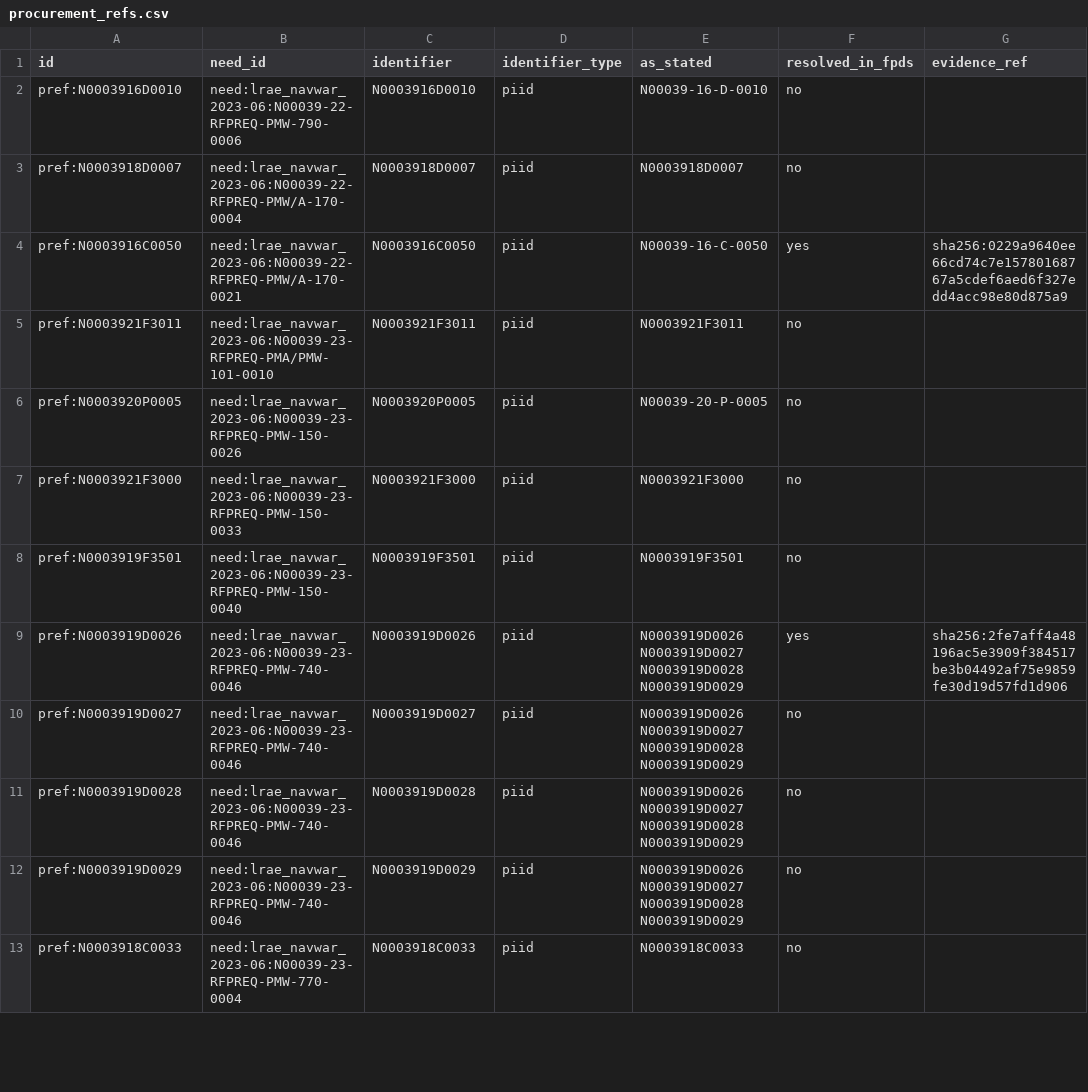
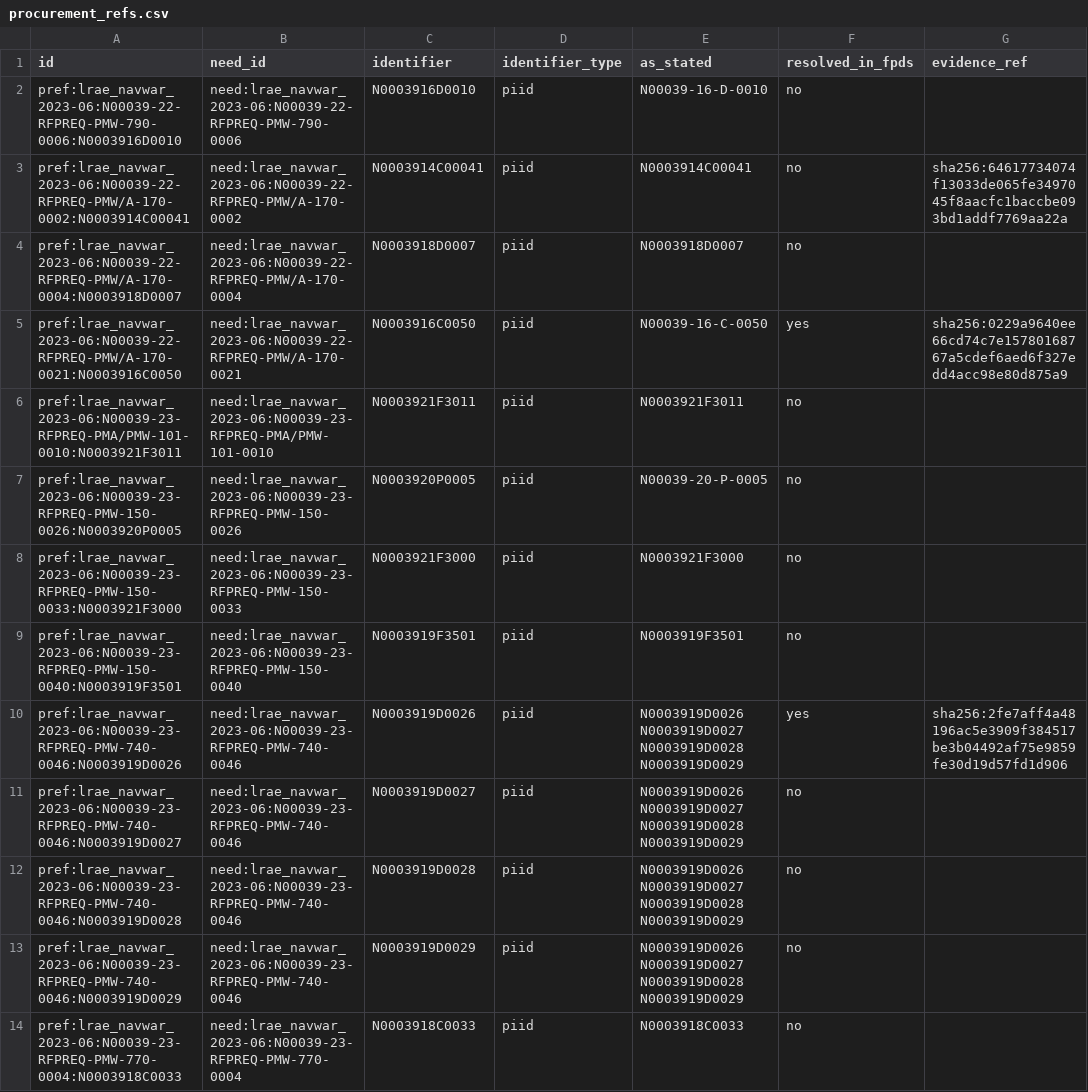
Before and after one commit to saksham1702/chromie-federal-buyer-map-trial, a CSV file: datapack/lrae_navwar_2023-06/layers/procurement_refs.csv, drawn as a sheet; only a part is shown; the diff covers the shown part only.

```diff
--- a/datapack/lrae_navwar_2023-06/layers/procurement_refs.csv
+++ b/datapack/lrae_navwar_2023-06/layers/procurement_refs.csv
@@ -1,25 +1,26 @@
 id,need_id,identifier,identifier_type,as_stated,resolved_in_fpds,evidence_ref
-pref:N0003916D0010,need:lrae_navwar_2023-06:N00039-22-RFPREQ-PMW-790-0006,N0003916D0010,piid,N00039-16-D-0010,no,
-pref:N0003918D0007,need:lrae_navwar_2023-06:N00039-22-RFPREQ-PMW/A-170-0004,N0003918D0007,piid,N0003918D0007,no,
-pref:N0003916C0050,need:lrae_navwar_2023-06:N00039-22-RFPREQ-PMW/A-170-0021,N0003916C0050,piid,N00039-16-C-0050,yes,sha256:0229a9640ee66cd74c7e15780168767a5cdef6aed6f327edd4acc98e80d875a9
-pref:N0003921F3011,need:lrae_navwar_2023-06:N00039-23-RFPREQ-PMA/PMW-101-0010,N0003921F3011,piid,N0003921F3011,no,
-pref:N0003920P0005,need:lrae_navwar_2023-06:N00039-23-RFPREQ-PMW-150-0026,N0003920P0005,piid,N00039-20-P-0005,no,
-pref:N0003921F3000,need:lrae_navwar_2023-06:N00039-23-RFPREQ-PMW-150-0033,N0003921F3000,piid,N0003921F3000,no,
-pref:N0003919F3501,need:lrae_navwar_2023-06:N00039-23-RFPREQ-PMW-150-0040,N0003919F3501,piid,N0003919F3501,no,
-pref:N0003919D0026,need:lrae_navwar_2023-06:N00039-23-RFPREQ-PMW-740-0046,N0003919D0026,piid,"N0003919D0026
-N0003919D0027
-N0003919D0028
-N0003919D0029",yes,sha256:2fe7aff4a48196ac5e3909f384517be3b04492af75e9859fe30d19d57fd1d906
-pref:N0003919D0027,need:lrae_navwar_2023-06:N00039-23-RFPREQ-PMW-740-0046,N0003919D0027,piid,"N0003919D0026
-N0003919D0027
-N0003919D0028
-N0003919D0029",no,
-pref:N0003919D0028,need:lrae_navwar_2023-06:N00039-23-RFPREQ-PMW-740-0046,N0003919D0028,piid,"N0003919D0026
-N0003919D0027
-N0003919D0028
-N0003919D0029",no,
-pref:N0003919D0029,need:lrae_navwar_2023-06:N00039-23-RFPREQ-PMW-740-0046,N0003919D0029,piid,"N0003919D0026
-N0003919D0027
-N0003919D0028
-N0003919D0029",no,
-pref:N0003918C0033,need:lrae_navwar_2023-06:N00039-23-RFPREQ-PMW-770-0004,N0003918C0033,piid,N0003918C0033,no,
+pref:lrae_navwar_2023-06:N00039-22-RFPREQ-PMW-790-0006:N0003916D0010,need:lrae_navwar_2023-06:N00039-22-RFPREQ-PMW-790-0006,N0003916D0010,piid,N00039-16-D-0010,no,
+pref:lrae_navwar_2023-06:N00039-22-RFPREQ-PMW/A-170-0002:N0003914C00041,need:lrae_navwar_2023-06:N00039-22-RFPREQ-PMW/A-170-0002,N0003914C00041,piid,N0003914C00041,no,sha256:64617734074f13033de065fe3497045f8aacfc1baccbe093bd1addf7769aa22a
+pref:lrae_navwar_2023-06:N00039-22-RFPREQ-PMW/A-170-0004:N0003918D0007,need:lrae_navwar_2023-06:N00039-22-RFPREQ-PMW/A-170-0004,N0003918D0007,piid,N0003918D0007,no,
+pref:lrae_navwar_2023-06:N00039-22-RFPREQ-PMW/A-170-0021:N0003916C0050,need:lrae_navwar_2023-06:N00039-22-RFPREQ-PMW/A-170-0021,N0003916C0050,piid,N00039-16-C-0050,yes,sha256:0229a9640ee66cd74c7e15780168767a5cdef6aed6f327edd4acc98e80d875a9
+pref:lrae_navwar_2023-06:N00039-23-RFPREQ-PMA/PMW-101-0010:N0003921F3011,need:lrae_navwar_2023-06:N00039-23-RFPREQ-PMA/PMW-101-0010,N0003921F3011,piid,N0003921F3011,no,
+pref:lrae_navwar_2023-06:N00039-23-RFPREQ-PMW-150-0026:N0003920P0005,need:lrae_navwar_2023-06:N00039-23-RFPREQ-PMW-150-0026,N0003920P0005,piid,N00039-20-P-0005,no,
+pref:lrae_navwar_2023-06:N00039-23-RFPREQ-PMW-150-0033:N0003921F3000,need:lrae_navwar_2023-06:N00039-23-RFPREQ-PMW-150-0033,N0003921F3000,piid,N0003921F3000,no,
+pref:lrae_navwar_2023-06:N00039-23-RFPREQ-PMW-150-0040:N0003919F3501,need:lrae_navwar_2023-06:N00039-23-RFPREQ-PMW-150-0040,N0003919F3501,piid,N0003919F3501,no,
+pref:lrae_navwar_2023-06:N00039-23-RFPREQ-PMW-740-0046:N0003919D0026,need:lrae_navwar_2023-06:N00039-23-RFPREQ-PMW-740-0046,N0003919D0026,piid,"N0003919D0026
+N0003919D0027
+N0003919D0028
+N0003919D0029",yes,sha256:2fe7aff4a48196ac5e3909f384517be3b04492af75e9859fe30d19d57fd1d906
+pref:lrae_navwar_2023-06:N00039-23-RFPREQ-PMW-740-0046:N0003919D0027,need:lrae_navwar_2023-06:N00039-23-RFPREQ-PMW-740-0046,N0003919D0027,piid,"N0003919D0026
+N0003919D0027
+N0003919D0028
+N0003919D0029",no,
+pref:lrae_navwar_2023-06:N00039-23-RFPREQ-PMW-740-0046:N0003919D0028,need:lrae_navwar_2023-06:N00039-23-RFPREQ-PMW-740-0046,N0003919D0028,piid,"N0003919D0026
+N0003919D0027
+N0003919D0028
+N0003919D0029",no,
+pref:lrae_navwar_2023-06:N00039-23-RFPREQ-PMW-740-0046:N0003919D0029,need:lrae_navwar_2023-06:N00039-23-RFPREQ-PMW-740-0046,N0003919D0029,piid,"N0003919D0026
+N0003919D0027
+N0003919D0028
+N0003919D0029",no,
+pref:lrae_navwar_2023-06:N00039-23-RFPREQ-PMW-770-0004:N0003918C0033,need:lrae_navwar_2023-06:N00039-23-RFPREQ-PMW-770-0004,N0003918C0033,piid,N0003918C0033,no,
```
Also changed, not shown: 12 edited cells elsewhere in this file, datapack/lrae_navwar_2023-06/joins.csv, datapack/lrae_navwar_2024-06/joins.csv, 15 other files.
